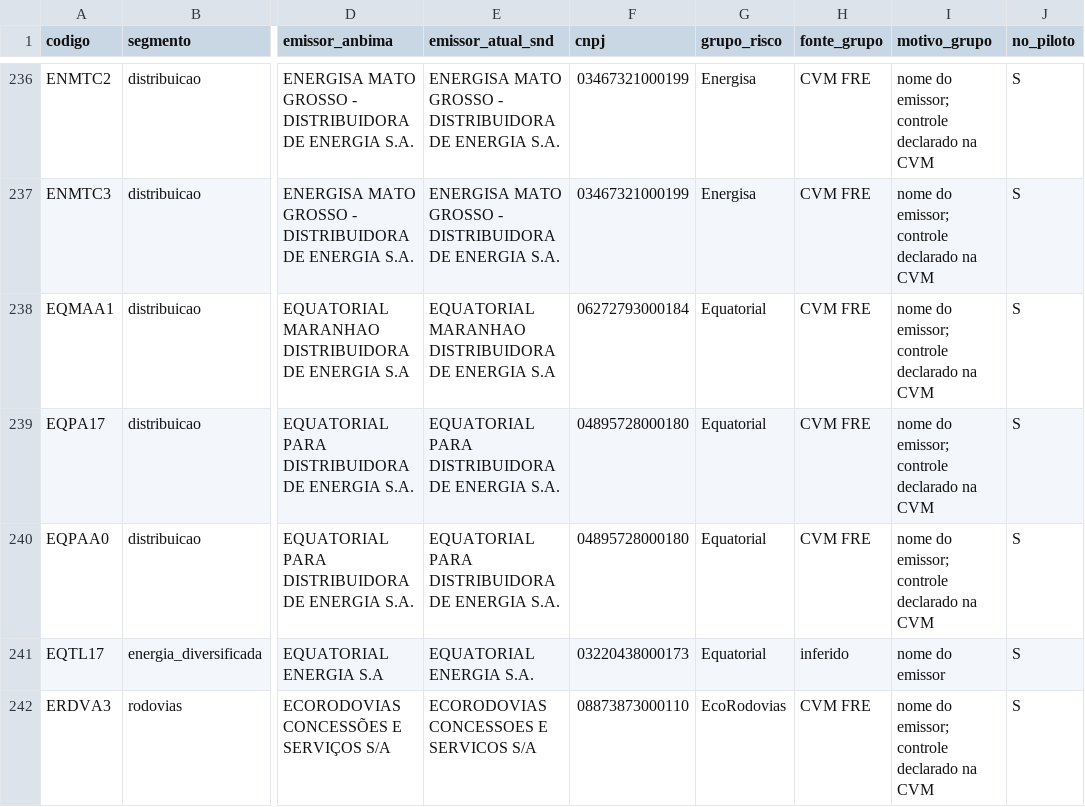
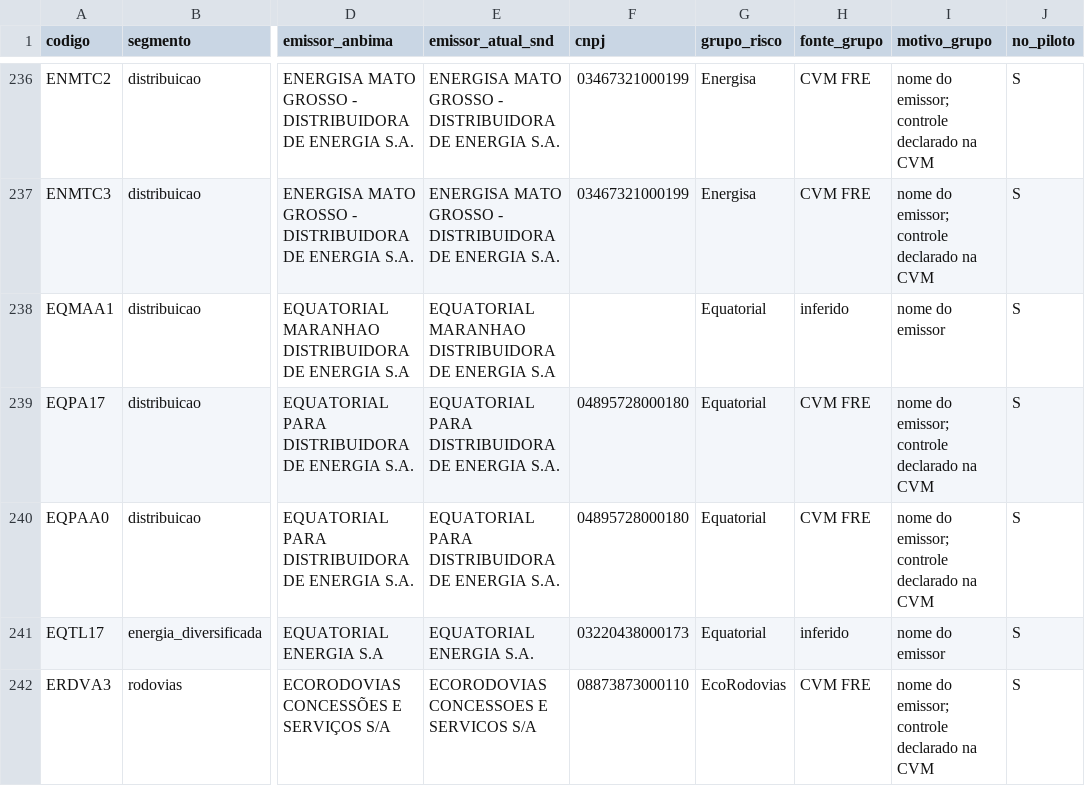
Before and after one commit to alissondpoliveira/grafo-credito, a CSV file: dados/referencia/universo_series.csv, drawn as a sheet; only a part is shown, gaps mark what is left out; the diff names each change by its address in the sheet, - before the commit and + after, or states it on an @@ line.

```diff
--- a/dados/referencia/universo_series.csv
+++ b/dados/referencia/universo_series.csv
-F238 (cnpj): 06272793000184
+F238 (cnpj): (empty)
-H238 (fonte_grupo): CVM FRE
+H238 (fonte_grupo): inferido
-I238 (motivo_grupo): nome do emissor; controle declarado na CVM
+I238 (motivo_grupo): nome do emissor
```
Also changed, not shown: dados/derivados/atributos_emissor.csv, dados/derivados/jev/fila_revisao.csv, 23 other files.
